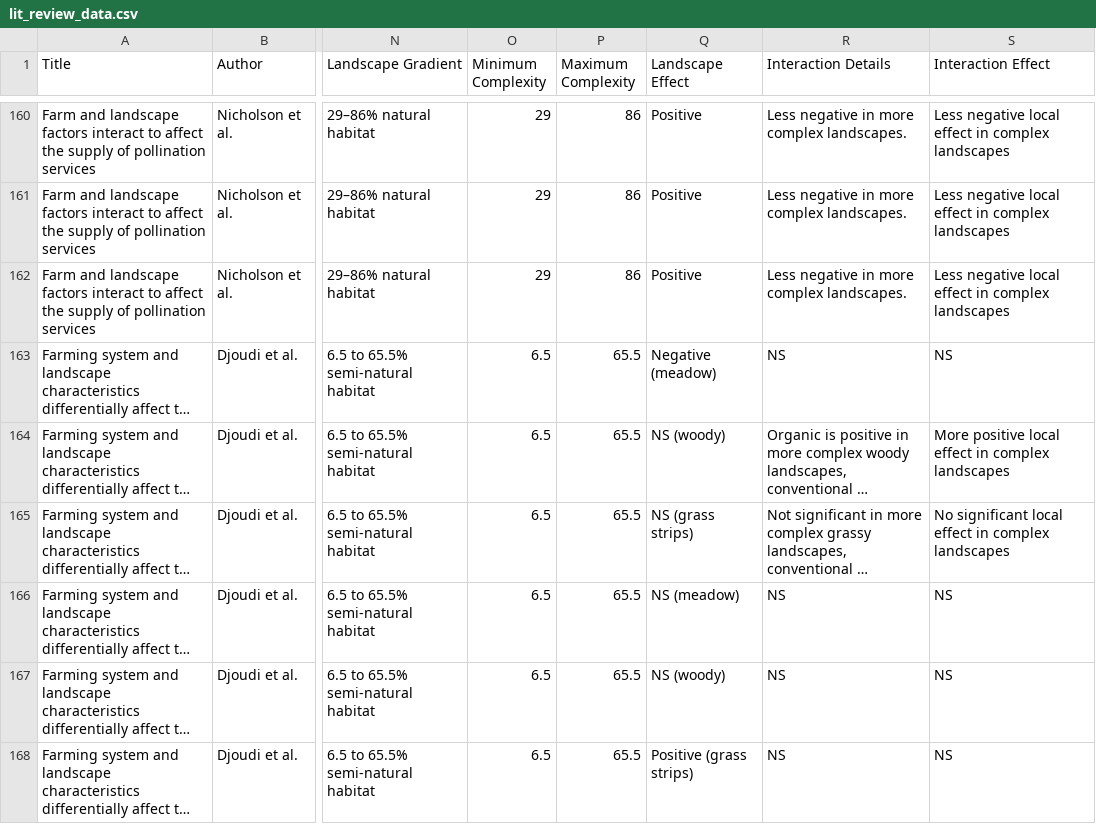
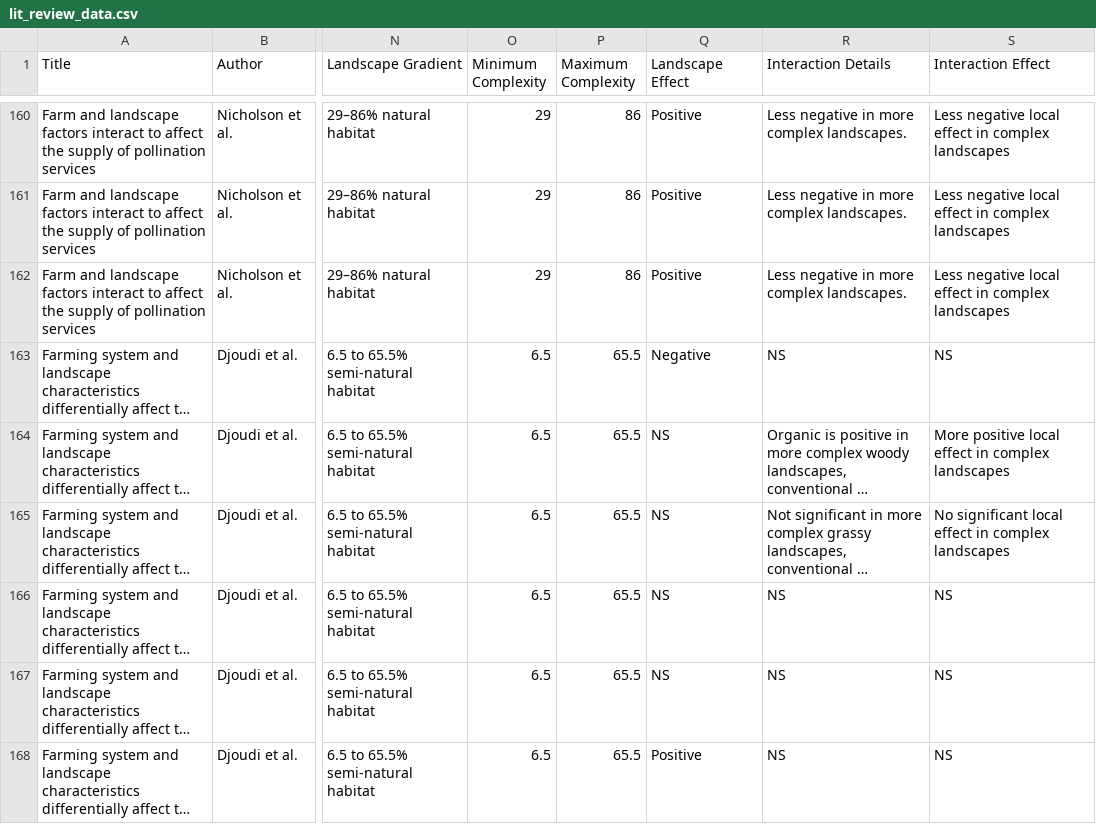
Before and after one commit to chloecho31/cornell, a CSV file: Literature_Review/lit_review_data.csv, drawn as a sheet; only a part is shown, gaps mark what is left out; long unchanged cells end in …; the diff covers the shown part only; the diff names each change by its address in the sheet, - before the commit and + after, or states it on an @@ line.

Commit message:
visualize local and landscape effects

```diff
--- a/Literature_Review/lit_review_data.csv
+++ b/Literature_Review/lit_review_data.csv
-Q163 (Landscape Effect): Negative (meadow)
+Q163 (Landscape Effect): Negative
-Q164 (Landscape Effect): NS (woody)
+Q164 (Landscape Effect): NS
-Q165 (Landscape Effect): NS (grass strips)
+Q165 (Landscape Effect): NS
-Q166 (Landscape Effect): NS (meadow)
+Q166 (Landscape Effect): NS
-Q167 (Landscape Effect): NS (woody)
+Q167 (Landscape Effect): NS
-Q168 (Landscape Effect): Positive (grass strips)
+Q168 (Landscape Effect): Positive
```
Also changed, not shown: 11 edited cells elsewhere in this file, 1 other file.
